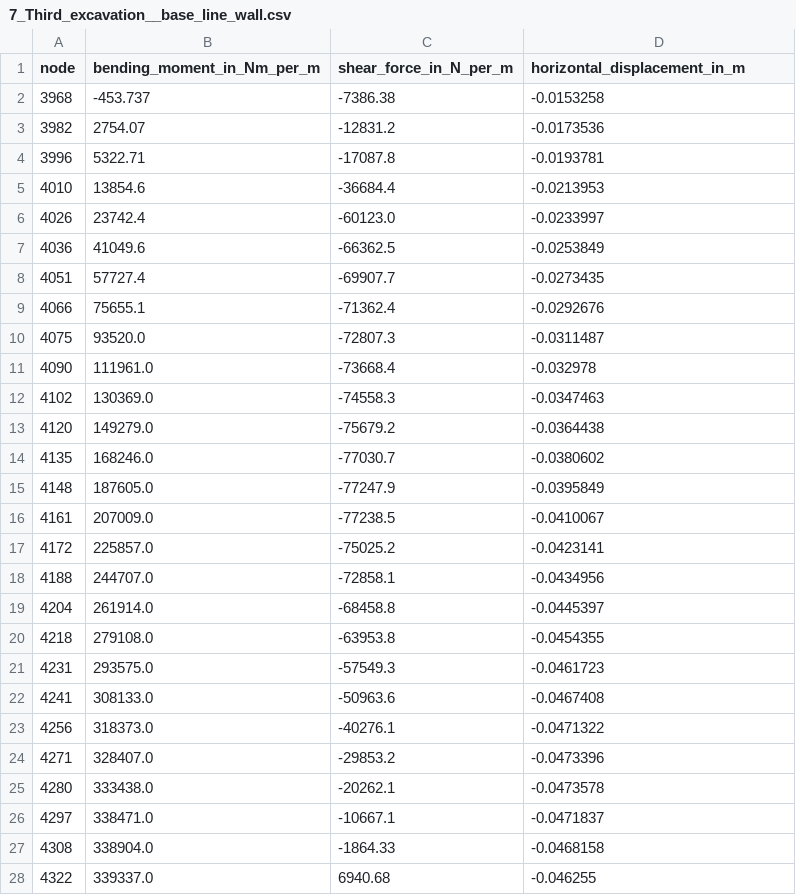
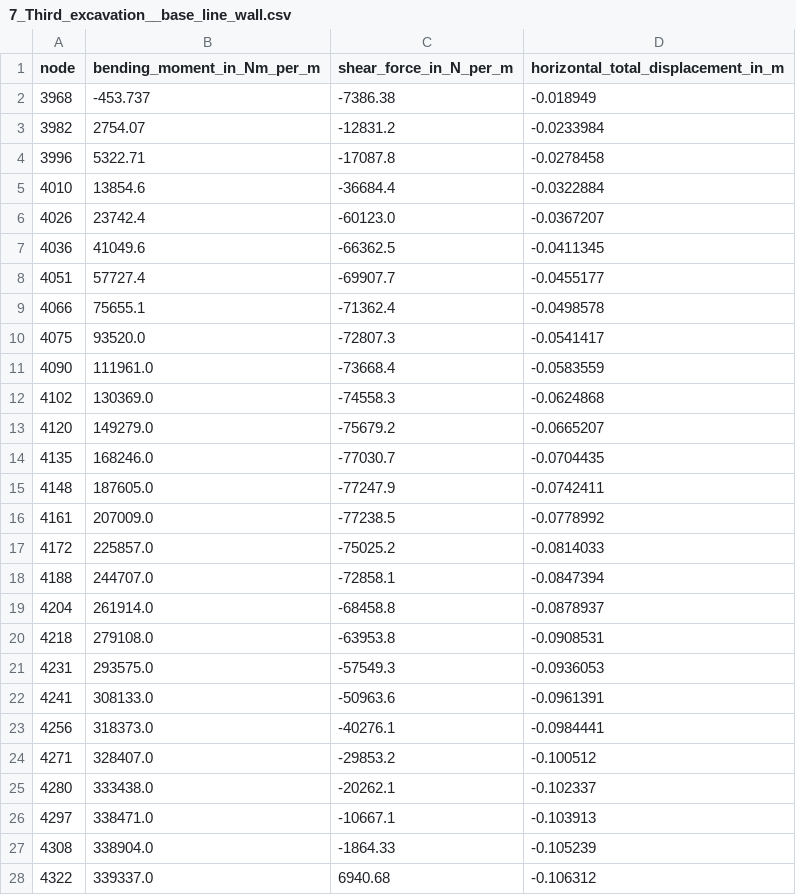
Before and after one commit to Deltares/Kratos-GeoMechanicsApplication-Documentation, a CSV file: kratos-docs/docs/examples/crow_case/KratosCROW_7Stage_MohrCoulomb/7_Third_excavation__base_line_wall.csv, drawn as a sheet; only a part is shown; the diff covers the shown part only.

Commit message:
Updated the base line results
The horizontal stage displacements have been replaced by the horizontal
total displacements. The base line results are now also plotted.

```diff
--- a/kratos-docs/docs/examples/crow_case/KratosCROW_7Stage_MohrCoulomb/7_Third_excavation__base_line_wall.csv
+++ b/kratos-docs/docs/examples/crow_case/KratosCROW_7Stage_MohrCoulomb/7_Third_excavation__base_line_wall.csv
@@ -1,28 +1,28 @@
-node,bending_moment_in_Nm_per_m,shear_force_in_N_per_m,horizontal_displacement_in_m
-3968,-453.737,-7386.38,-0.0153258
-3982,2754.07,-12831.2,-0.0173536
-3996,5322.71,-17087.8,-0.0193781
-4010,13854.6,-36684.4,-0.0213953
-4026,23742.4,-60123.0,-0.0233997
-4036,41049.6,-66362.5,-0.0253849
-4051,57727.4,-69907.7,-0.0273435
-4066,75655.1,-71362.4,-0.0292676
-4075,93520.0,-72807.3,-0.0311487
-4090,111961.0,-73668.4,-0.032978
-4102,130369.0,-74558.3,-0.0347463
-4120,149279.0,-75679.2,-0.0364438
-4135,168246.0,-77030.7,-0.0380602
-4148,187605.0,-77247.9,-0.0395849
-4161,207009.0,-77238.5,-0.0410067
-4172,225857.0,-75025.2,-0.0423141
-4188,244707.0,-72858.1,-0.0434956
-4204,261914.0,-68458.8,-0.0445397
-4218,279108.0,-63953.8,-0.0454355
-4231,293575.0,-57549.3,-0.0461723
-4241,308133.0,-50963.6,-0.0467408
-4256,318373.0,-40276.1,-0.0471322
-4271,328407.0,-29853.2,-0.0473396
-4280,333438.0,-20262.1,-0.0473578
-4297,338471.0,-10667.1,-0.0471837
-4308,338904.0,-1864.33,-0.0468158
-4322,339337.0,6940.68,-0.046255
+node,bending_moment_in_Nm_per_m,shear_force_in_N_per_m,horizontal_total_displacement_in_m
+3968,-453.737,-7386.38,-0.018949
+3982,2754.07,-12831.2,-0.0233984
+3996,5322.71,-17087.8,-0.0278458
+4010,13854.6,-36684.4,-0.0322884
+4026,23742.4,-60123.0,-0.0367207
+4036,41049.6,-66362.5,-0.0411345
+4051,57727.4,-69907.7,-0.0455177
+4066,75655.1,-71362.4,-0.0498578
+4075,93520.0,-72807.3,-0.0541417
+4090,111961.0,-73668.4,-0.0583559
+4102,130369.0,-74558.3,-0.0624868
+4120,149279.0,-75679.2,-0.0665207
+4135,168246.0,-77030.7,-0.0704435
+4148,187605.0,-77247.9,-0.0742411
+4161,207009.0,-77238.5,-0.0778992
+4172,225857.0,-75025.2,-0.0814033
+4188,244707.0,-72858.1,-0.0847394
+4204,261914.0,-68458.8,-0.0878937
+4218,279108.0,-63953.8,-0.0908531
+4231,293575.0,-57549.3,-0.0936053
+4241,308133.0,-50963.6,-0.0961391
+4256,318373.0,-40276.1,-0.0984441
+4271,328407.0,-29853.2,-0.100512
+4280,333438.0,-20262.1,-0.102337
+4297,338471.0,-10667.1,-0.103913
+4308,338904.0,-1864.33,-0.105239
+4322,339337.0,6940.68,-0.106312
```
Also changed, not shown: 26 edited cells elsewhere in this file, kratos-docs/docs/examples/crow_case/KratosCROW_7Stage_MohrCoulomb/3_Wall_installation__base_line_wall.csv, kratos-docs/docs/examples/crow_case/KratosCROW_7Stage_MohrCoulomb/4_First_excavation__base_line_wall.csv, 3 other files.
